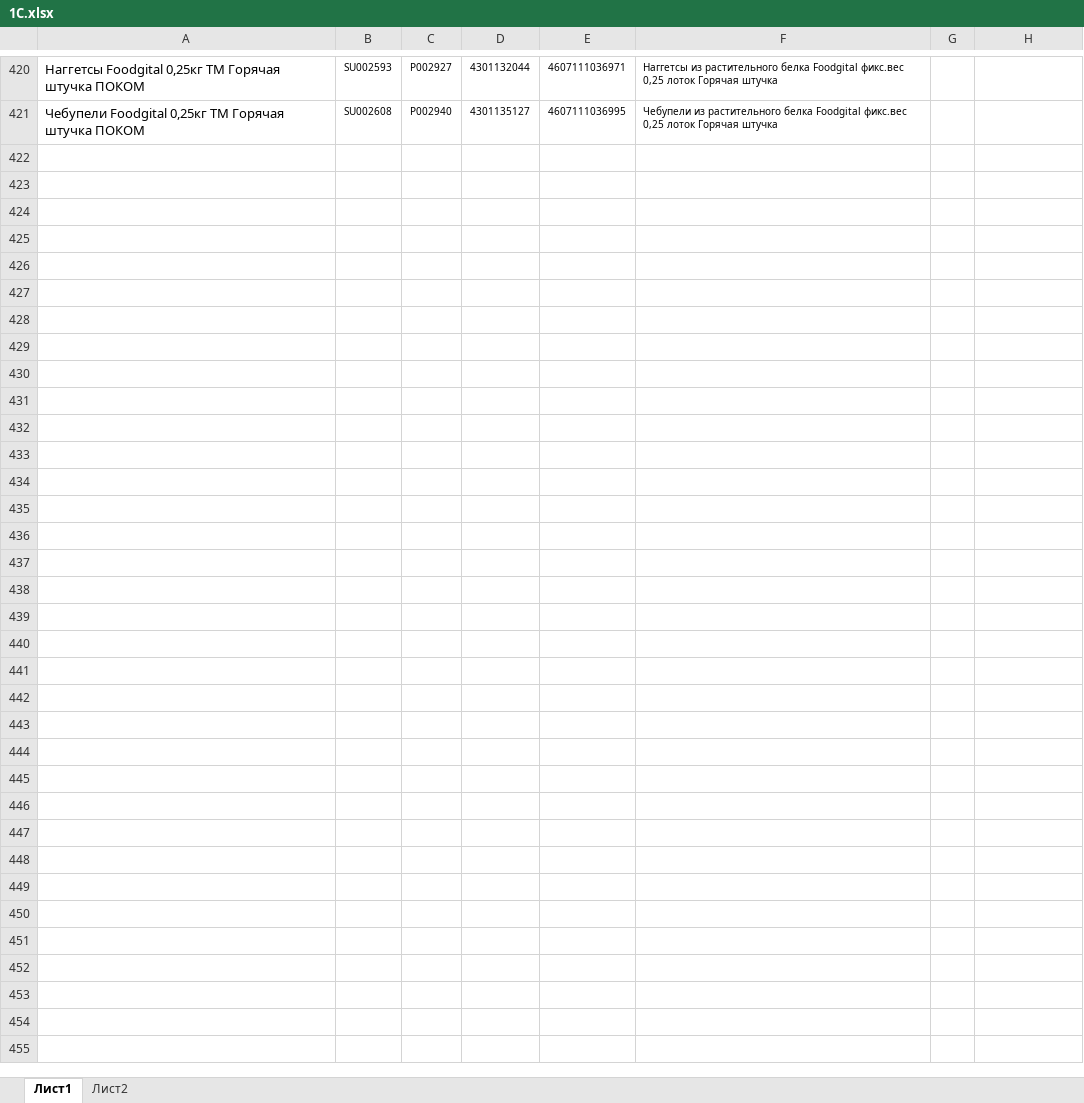
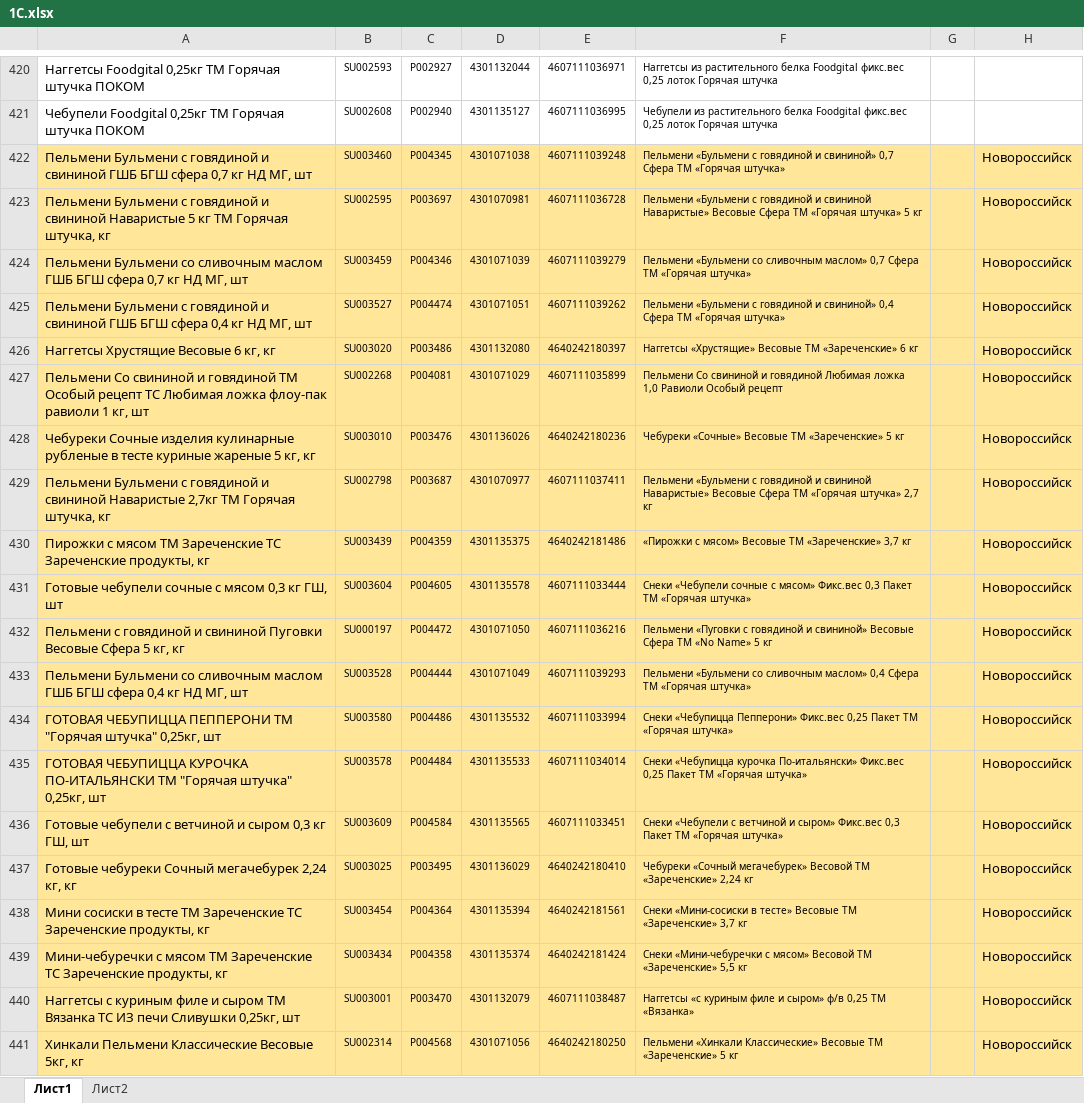
Before and after one commit to Fejanin/pokom_zpf, an Excel workbook: moduls/1С.xlsx, sheet Лист1, drawn as a sheet; only a part is shown, gaps mark what is left out; values as stored, in another font and other column widths than the file's, no borders; the diff covers the shown part only; the diff names each change by its address in the sheet, - before the commit and + after, or states it on an @@ line.

```diff
--- a/moduls/1С.xlsx (sheet Лист1)
+++ b/moduls/1С.xlsx (sheet Лист1)
+row 422: Пельмени Бульмени с говядиной и свининой ГШБ БГШ сфера 0,7 кг НД МГ, шт | SU003460 | P004345 | 4301071038 | 4607111039248 | Пельмени «Бульмени с говядиной и свининой» 0,7 Сфера ТМ «Горячая штучка» |  | Новороссийск
+row 423: Пельмени Бульмени с говядиной и свининой Наваристые 5 кг ТМ Горячая штучка, кг | SU002595 | P003697 | 4301070981 | 4607111036728 | Пельмени «Бульмени с говядиной и свининой Наваристые» Весовые Сфера ТМ «Горячая штучка» 5 кг |  | Новороссийск
+row 424: Пельмени Бульмени со сливочным маслом ГШБ БГШ сфера 0,7 кг НД МГ, шт | SU003459 | P004346 | 4301071039 | 4607111039279 | Пельмени «Бульмени со сливочным маслом» 0,7 Сфера ТМ «Горячая штучка» |  | Новороссийск
+row 425: Пельмени Бульмени с говядиной и свининой ГШБ БГШ сфера 0,4 кг НД МГ, шт | SU003527 | P004474 | 4301071051 | 4607111039262 | Пельмени «Бульмени с говядиной и свининой» 0,4 Сфера ТМ «Горячая штучка» |  | Новороссийск
+row 426: Наггетсы Хрустящие Весовые 6 кг, кг | SU003020 | P003486 | 4301132080 | 4640242180397 | Наггетсы «Хрустящие» Весовые ТМ «Зареченские» 6 кг |  | Новороссийск
+row 427: Пельмени Со свининой и говядиной ТМ Особый рецепт ТС Любимая ложка флоу-пак равиоли 1 кг, шт | SU002268 | P004081 | 4301071029 | 4607111035899 | Пельмени Со свининой и говядиной Любимая ложка 1,0 Равиоли Особый рецепт |  | Новороссийск
+row 428: Чебуреки Сочные изделия кулинарные рубленые в тесте куриные жареные 5 кг, кг | SU003010 | P003476 | 4301136026 | 4640242180236 | Чебуреки «Сочные» Весовые ТМ «Зареченские» 5 кг |  | Новороссийск
+row 429: Пельмени Бульмени с говядиной и свининой Наваристые 2,7кг ТМ Горячая штучка, кг | SU002798 | P003687 | 4301070977 | 4607111037411 | Пельмени «Бульмени с говядиной и свининой Наваристые» Весовые Сфера ТМ «Горячая штучка» 2,7 кг |  | Новороссийск
+row 430: Пирожки с мясом ТМ Зареченские ТС Зареченские продукты, кг | SU003439 | P004359 | 4301135375 | 4640242181486 | «Пирожки с мясом» Весовые ТМ «Зареченские» 3,7 кг |  | Новороссийск
+row 431: Готовые чебупели сочные с мясом 0,3 кг ГШ, шт | SU003604 | P004605 | 4301135578 | 4607111033444 | Снеки «Чебупели сочные с мясом» Фикс.вес 0,3 Пакет ТМ «Горячая штучка» |  | Новороссийск
+row 432: Пельмени с говядиной и свининой Пуговки Весовые Сфера 5 кг, кг | SU000197 | P004472 | 4301071050 | 4607111036216 | Пельмени «Пуговки с говядиной и свининой» Весовые Сфера ТМ «No Name» 5 кг |  | Новороссийск
+row 433: Пельмени Бульмени со сливочным маслом ГШБ БГШ сфера 0,4 кг НД МГ, шт | SU003528 | P004444 | 4301071049 | 4607111039293 | Пельмени «Бульмени со сливочным маслом» 0,4 Сфера ТМ «Горячая штучка» |  | Новороссийск
+row 434: ГОТОВАЯ ЧЕБУПИЦЦА ПЕППЕРОНИ ТМ "Горячая штучка" 0,25кг, шт | SU003580 | P004486 | 4301135532 | 4607111033994 | Снеки «Чебупицца Пепперони» Фикс.вес 0,25 Пакет ТМ «Горячая штучка» |  | Новороссийск
+row 435: ГОТОВАЯ ЧЕБУПИЦЦА КУРОЧКА ПО-ИТАЛЬЯНСКИ ТМ "Горячая штучка" 0,25кг, шт | SU003578 | P004484 | 4301135533 | 4607111034014 | Снеки «Чебупицца курочка По-итальянски» Фикс.вес 0,25 Пакет ТМ «Горячая штучка» |  | Новороссийск
+row 436: Готовые чебупели с ветчиной и сыром 0,3 кг ГШ, шт | SU003609 | P004584 | 4301135565 | 4607111033451 | Снеки «Чебупели с ветчиной и сыром» Фикс.вес 0,3 Пакет ТМ «Горячая штучка» |  | Новороссийск
+row 437: Готовые чебуреки Сочный мегачебурек 2,24 кг, кг | SU003025 | P003495 | 4301136029 | 4640242180410 | Чебуреки «Сочный мегачебурек» Весовой ТМ «Зареченские» 2,24 кг |  | Новороссийск
+row 438: Мини сосиски в тесте ТМ Зареченские ТС Зареченские продукты, кг | SU003454 | P004364 | 4301135394 | 4640242181561 | Снеки «Мини-сосиски в тесте» Весовые ТМ «Зареченские» 3,7 кг |  | Новороссийск
+row 439: Мини-чебуречки с мясом ТМ Зареченские ТС Зареченские продукты, кг | SU003434 | P004358 | 4301135374 | 4640242181424 | Снеки «Мини-чебуречки с мясом» Весовой ТМ «Зареченские» 5,5 кг |  | Новороссийск
+row 440: Наггетсы с куриным филе и сыром ТМ Вязанка ТС ИЗ печи Сливушки 0,25кг, шт | SU003001 | P003470 | 4301132079 | 4607111038487 | Наггетсы «с куриным филе и сыром» ф/в 0,25 ТМ «Вязанка» |  | Новороссийск
+row 441: Хинкали Пельмени Классические Весовые 5кг, кг | SU002314 | P004568 | 4301071056 | 4640242180250 | Пельмени «Хинкали Классические» Весовые ТМ «Зареченские» 5 кг |  | Новороссийск
```
Also changed, not shown: 42 added rows elsewhere in this sheet, 9 other files.
